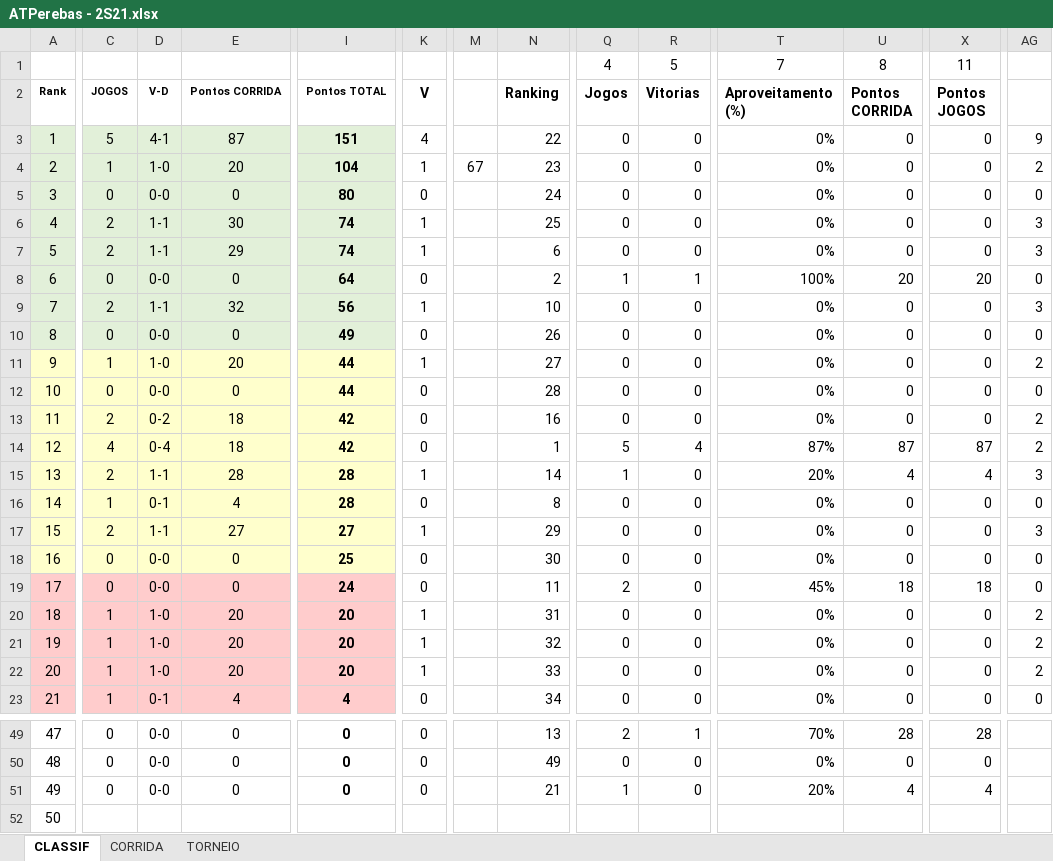
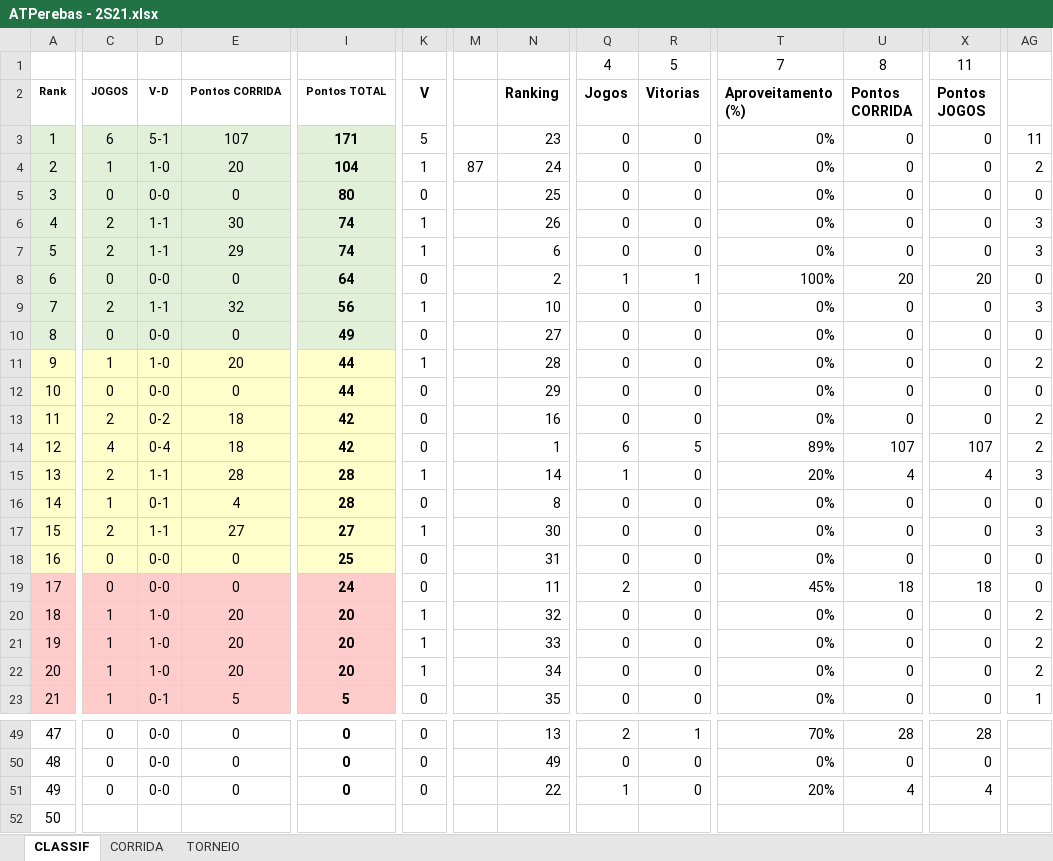
Before and after one commit to juanper/ATPerebas, an Excel workbook: ATPerebas - 2S21.xlsx, sheet CLASSIF, drawn as a sheet; only a part is shown, gaps mark what is left out; values as stored, in another font and other column widths than the file's, no borders; charts and pictures not drawn; the diff covers the shown part only; the diff names each change by its address in the sheet, - before the commit and + after, or states it on an @@ line.

Commit message:
Jogos 14/jul/2021

```diff
--- a/ATPerebas - 2S21.xlsx (sheet CLASSIF)
+++ b/ATPerebas - 2S21.xlsx (sheet CLASSIF)
-C3 (JOGOS): 5
+C3 (JOGOS): 6
-D3 (V-D): 4-1
+D3 (V-D): 5-1
-E3 (Pontos CORRIDA): 87
+E3 (Pontos CORRIDA): 107
-I3 (Pontos TOTAL): 151
+I3 (Pontos TOTAL): 171
-K3 (V): 4
+K3 (V): 5
-N3 (Ranking): 22
+N3 (Ranking): 23
-AG3: 9
+AG3: 11
-M4: 67
+M4: 87
-N4 (Ranking): 23
+N4 (Ranking): 24
-N5 (Ranking): 24
+N5 (Ranking): 25
-N6 (Ranking): 25
+N6 (Ranking): 26
-N10 (Ranking): 26
+N10 (Ranking): 27
-N11 (Ranking): 27
+N11 (Ranking): 28
-N12 (Ranking): 28
+N12 (Ranking): 29
-Q14 (Jogos): 5
+Q14 (Jogos): 6
-R14 (Vitorias): 4
+R14 (Vitorias): 5
-T14 (Aproveitamento (%)): 87%
+T14 (Aproveitamento (%)): 89%
-U14 (Pontos CORRIDA): 87
+U14 (Pontos CORRIDA): 107
-X14 (Pontos JOGOS): 87
+X14 (Pontos JOGOS): 107
-N17 (Ranking): 29
+N17 (Ranking): 30
-N18 (Ranking): 30
+N18 (Ranking): 31
-N20 (Ranking): 31
+N20 (Ranking): 32
-N21 (Ranking): 32
+N21 (Ranking): 33
-N22 (Ranking): 33
+N22 (Ranking): 34
-E23 (Pontos CORRIDA): 4
+E23 (Pontos CORRIDA): 5
-I23 (Pontos TOTAL): 4
+I23 (Pontos TOTAL): 5
-N23 (Ranking): 34
+N23 (Ranking): 35
-AG23: 0
+AG23: 1
-N51 (Ranking): 21
+N51 (Ranking): 22
```
Also changed, not shown: 36 edited cells elsewhere in this sheet, sheet CORRIDA, charts or pictures, 2 other files.
